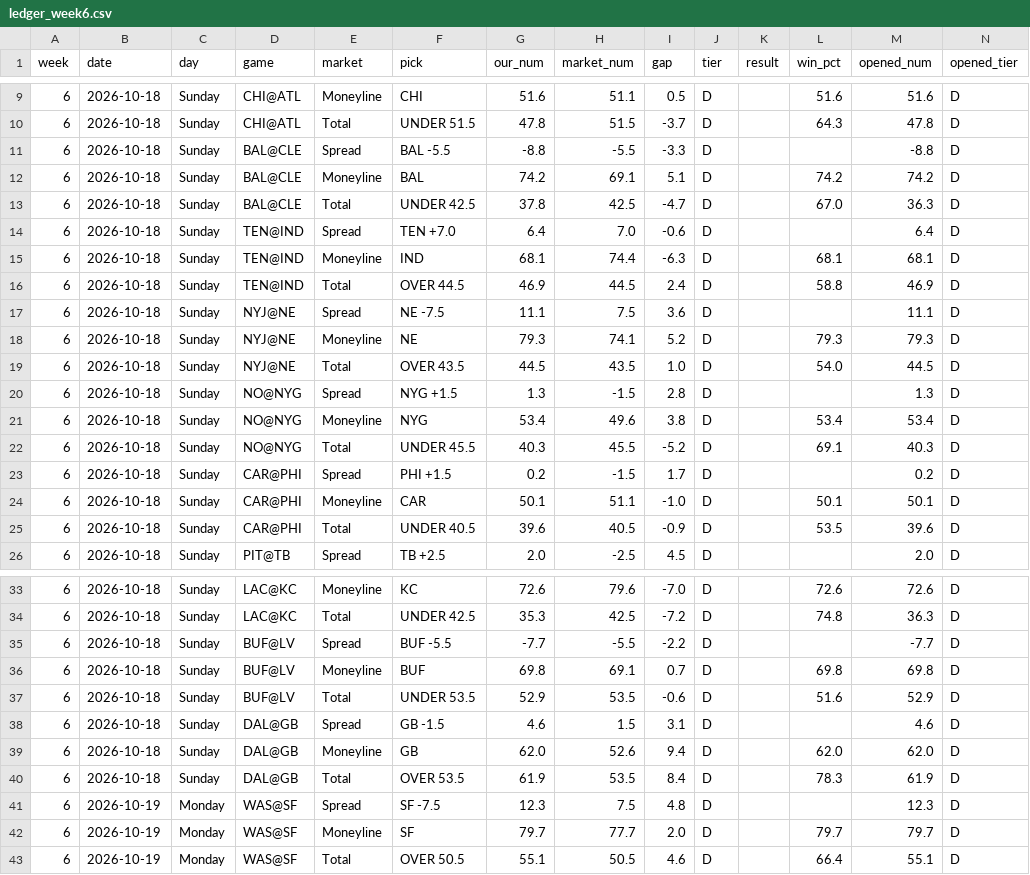
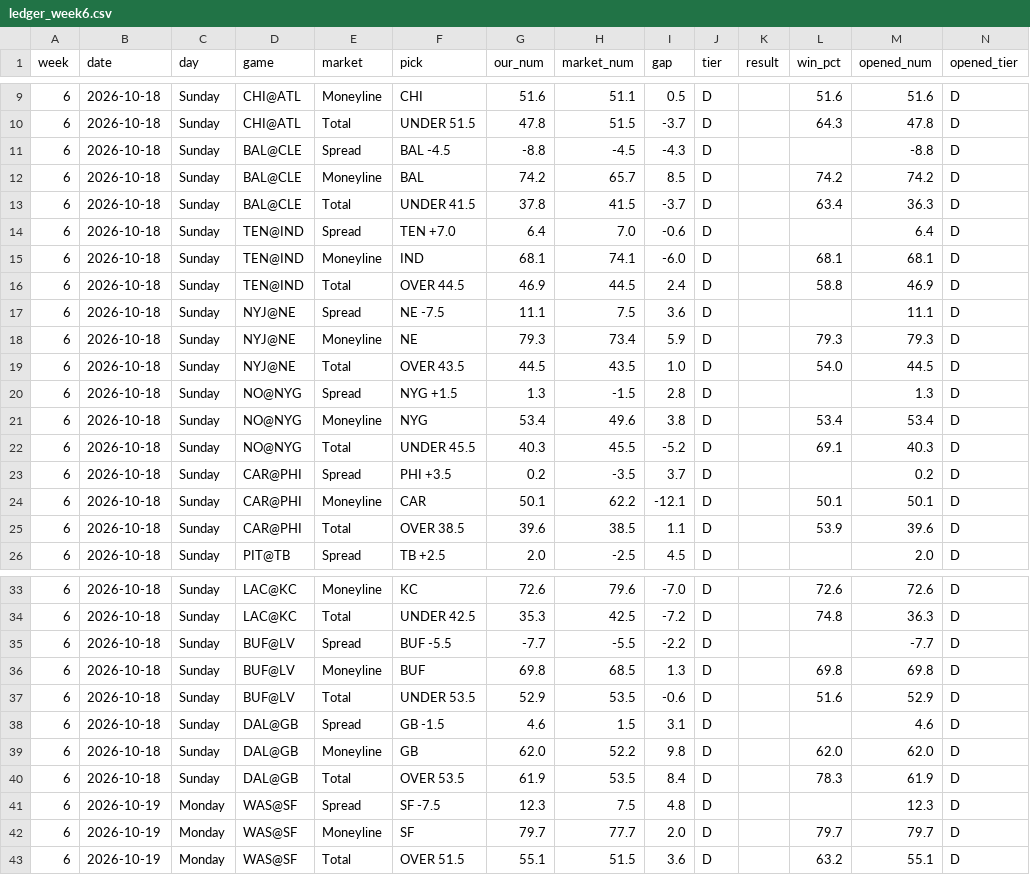
Before and after one commit to fourty2se7en/nfl-card, a CSV file: scripts/ledger_week6.csv, drawn as a sheet; only a part is shown, gaps mark what is left out.

```diff
--- a/scripts/ledger_week6.csv
+++ b/scripts/ledger_week6.csv
@@ -10,10 +10,10 @@ week,date,day,game,market,pick,our_num,market_num,gap,tier,result,win_pct,opened
 6,2026-10-18,Sunday,CHI@ATL,Total,UNDER 51.5,47.8,51.5,-3.7,D,,64.3,47.8,D
-6,2026-10-18,Sunday,BAL@CLE,Spread,BAL -5.5,-8.8,-5.5,-3.3,D,,,-8.8,D
-6,2026-10-18,Sunday,BAL@CLE,Moneyline,BAL,74.2,69.1,5.1,D,,74.2,74.2,D
-6,2026-10-18,Sunday,BAL@CLE,Total,UNDER 42.5,37.8,42.5,-4.7,D,,67.0,36.3,D
+6,2026-10-18,Sunday,BAL@CLE,Spread,BAL -4.5,-8.8,-4.5,-4.3,D,,,-8.8,D
+6,2026-10-18,Sunday,BAL@CLE,Moneyline,BAL,74.2,65.7,8.5,D,,74.2,74.2,D
+6,2026-10-18,Sunday,BAL@CLE,Total,UNDER 41.5,37.8,41.5,-3.7,D,,63.4,36.3,D
 6,2026-10-18,Sunday,TEN@IND,Spread,TEN +7.0,6.4,7.0,-0.6,D,,,6.4,D
-6,2026-10-18,Sunday,TEN@IND,Moneyline,IND,68.1,74.4,-6.3,D,,68.1,68.1,D
+6,2026-10-18,Sunday,TEN@IND,Moneyline,IND,68.1,74.1,-6.0,D,,68.1,68.1,D
 6,2026-10-18,Sunday,TEN@IND,Total,OVER 44.5,46.9,44.5,2.4,D,,58.8,46.9,D
 6,2026-10-18,Sunday,NYJ@NE,Spread,NE -7.5,11.1,7.5,3.6,D,,,11.1,D
-6,2026-10-18,Sunday,NYJ@NE,Moneyline,NE,79.3,74.1,5.2,D,,79.3,79.3,D
+6,2026-10-18,Sunday,NYJ@NE,Moneyline,NE,79.3,73.4,5.9,D,,79.3,79.3,D
 6,2026-10-18,Sunday,NYJ@NE,Total,OVER 43.5,44.5,43.5,1.0,D,,54.0,44.5,D
@@ -22,5 +22,5 @@ week,date,day,game,market,pick,our_num,market_num,gap,tier,result,win_pct,opened
 6,2026-10-18,Sunday,NO@NYG,Total,UNDER 45.5,40.3,45.5,-5.2,D,,69.1,40.3,D
-6,2026-10-18,Sunday,CAR@PHI,Spread,PHI +1.5,0.2,-1.5,1.7,D,,,0.2,D
-6,2026-10-18,Sunday,CAR@PHI,Moneyline,CAR,50.1,51.1,-1.0,D,,50.1,50.1,D
-6,2026-10-18,Sunday,CAR@PHI,Total,UNDER 40.5,39.6,40.5,-0.9,D,,53.5,39.6,D
+6,2026-10-18,Sunday,CAR@PHI,Spread,PHI +3.5,0.2,-3.5,3.7,D,,,0.2,D
+6,2026-10-18,Sunday,CAR@PHI,Moneyline,CAR,50.1,62.2,-12.1,D,,50.1,50.1,D
+6,2026-10-18,Sunday,CAR@PHI,Total,OVER 38.5,39.6,38.5,1.1,D,,53.9,39.6,D
 6,2026-10-18,Sunday,PIT@TB,Spread,TB +2.5,2.0,-2.5,4.5,D,,,2.0,D
@@ -35,6 +35,6 @@ week,date,day,game,market,pick,our_num,market_num,gap,tier,result,win_pct,opened
 6,2026-10-18,Sunday,BUF@LV,Spread,BUF -5.5,-7.7,-5.5,-2.2,D,,,-7.7,D
-6,2026-10-18,Sunday,BUF@LV,Moneyline,BUF,69.8,69.1,0.7,D,,69.8,69.8,D
+6,2026-10-18,Sunday,BUF@LV,Moneyline,BUF,69.8,68.5,1.3,D,,69.8,69.8,D
 6,2026-10-18,Sunday,BUF@LV,Total,UNDER 53.5,52.9,53.5,-0.6,D,,51.6,52.9,D
 6,2026-10-18,Sunday,DAL@GB,Spread,GB -1.5,4.6,1.5,3.1,D,,,4.6,D
-6,2026-10-18,Sunday,DAL@GB,Moneyline,GB,62.0,52.6,9.4,D,,62.0,62.0,D
+6,2026-10-18,Sunday,DAL@GB,Moneyline,GB,62.0,52.2,9.8,D,,62.0,62.0,D
 6,2026-10-18,Sunday,DAL@GB,Total,OVER 53.5,61.9,53.5,8.4,D,,78.3,61.9,D
@@ -42,2 +42,2 @@ week,date,day,game,market,pick,our_num,market_num,gap,tier,result,win_pct,opened
 6,2026-10-19,Monday,WAS@SF,Moneyline,SF,79.7,77.7,2.0,D,,79.7,79.7,D
-6,2026-10-19,Monday,WAS@SF,Total,OVER 50.5,55.1,50.5,4.6,D,,66.4,55.1,D
+6,2026-10-19,Monday,WAS@SF,Total,OVER 51.5,55.1,51.5,3.6,D,,63.2,55.1,D
```
Also changed, not shown: scripts/ledger_history.csv, site/ledger_week6.csv, 4 other files.
